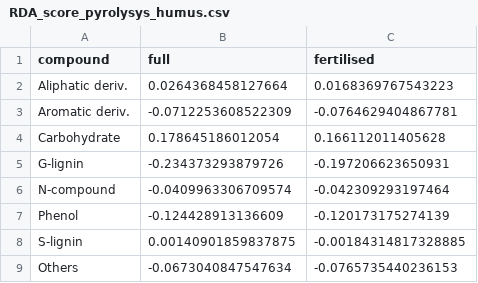
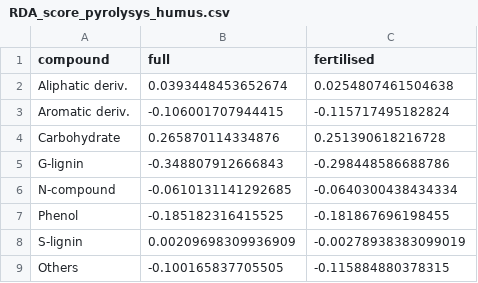
Before and after one commit to ShunHasegawa/Rosinedal-Summary, a CSV file: Output/Tables/RDA_score/RDA_score_pyrolysys_humus.csv, drawn as a sheet.

```diff
--- a/Output/Tables/RDA_score/RDA_score_pyrolysys_humus.csv
+++ b/Output/Tables/RDA_score/RDA_score_pyrolysys_humus.csv
@@ -1,9 +1,9 @@
 "compound","full","fertilised"
-"Aliphatic deriv.",0.0264368458127664,0.0168369767543223
-"Aromatic deriv.",-0.0712253608522309,-0.0764629404867781
-"Carbohydrate",0.178645186012054,0.166112011405628
-"G-lignin",-0.234373293879726,-0.197206623650931
-"N-compound",-0.0409963306709574,-0.042309293197464
-"Phenol",-0.124428913136609,-0.120173175274139
-"S-lignin",0.00140901859837875,-0.00184314817328885
-"Others",-0.0673040847547634,-0.0765735440236153
+"Aliphatic deriv.",0.0393448453652674,0.0254807461504638
+"Aromatic deriv.",-0.106001707944415,-0.115717495182824
+"Carbohydrate",0.265870114334876,0.251390618216728
+"G-lignin",-0.348807912666843,-0.298448586688786
+"N-compound",-0.0610131141292685,-0.0640300438434334
+"Phenol",-0.185182316415525,-0.181867696198455
+"S-lignin",0.00209698309936909,-0.00278938383099019
+"Others",-0.100165837705505,-0.115884880378315
```
Also changed, not shown: Output/Tables/RDA_score/RDA_score_NMR_humus.csv, Output/Tables/RDA_score/RDA_score_NMR_litter.csv, 4 other files.
